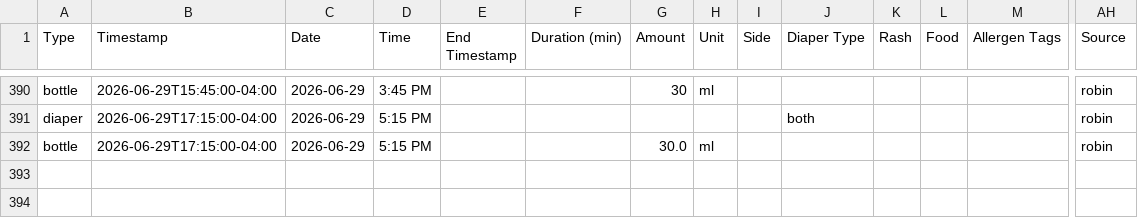
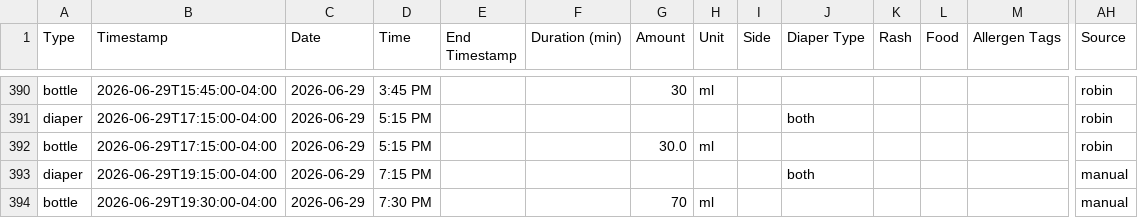
Before and after one commit to mjkavs99/vienna-tracker, a CSV file: data.csv, drawn as a sheet; only a part is shown, gaps mark what is left out; rows hold the shown columns only; the diff names each change by its address in the sheet, - before the commit and + after, or states it on an @@ line.

Commit message:
Update data.csv from Vienna dashboard

```diff
--- a/data.csv
+++ b/data.csv
+row 393: diaper | 2026-06-29T19:15:00-04:00 | 2026-06-29 | 7:15 PM |  |  |  |  |  | both |  |  |  | manual
+row 394: bottle | 2026-06-29T19:30:00-04:00 | 2026-06-29 | 7:30 PM |  |  | 70 | ml |  |  |  |  |  | manual
```
